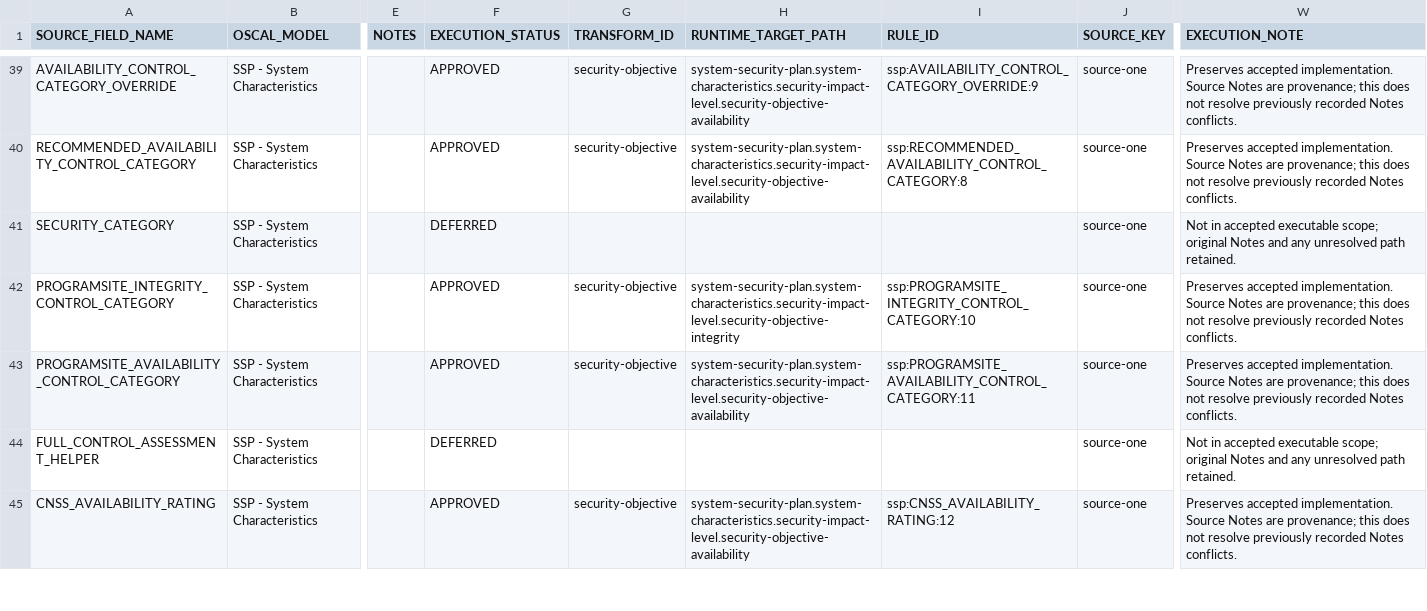
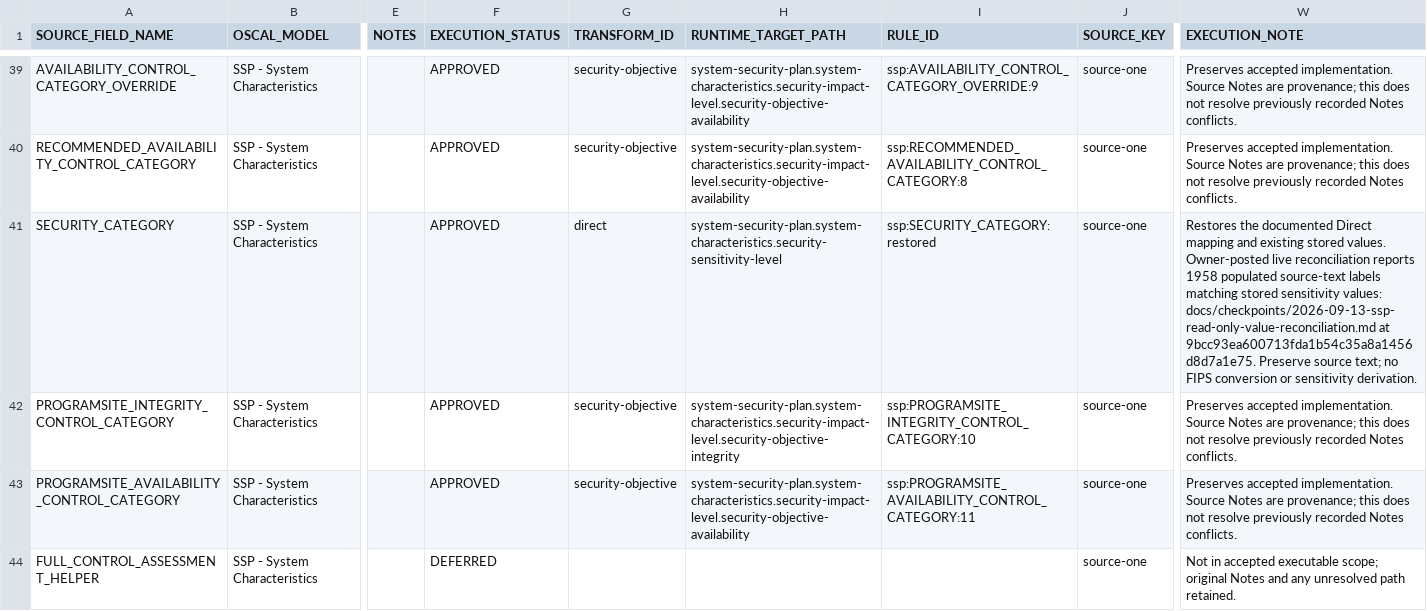
Before and after one commit to theenduser009/Oscal-mapping-strategy, a CSV file: Mapping/ARCHER_OSCAL_MAPPINGS.csv, drawn as a sheet; only a part is shown, gaps mark what is left out; the shorter side is filled out with more unchanged rows; the diff names each change by its address in the sheet, - before the commit and + after, or states it on an @@ line.

Commit message:
Restore direct sensitivity mapping from live source reconciliation
Preserve SECURITY_CATEGORY through the documented Direct CSV mapping. Keep runtime code and frozen accepted evidence unchanged. Record the completed value review and require a fresh corrected preview with writes disabled.

```diff
--- a/Mapping/ARCHER_OSCAL_MAPPINGS.csv
+++ b/Mapping/ARCHER_OSCAL_MAPPINGS.csv
-F41 (EXECUTION_STATUS): DEFERRED
+F41 (EXECUTION_STATUS): APPROVED
-G41 (TRANSFORM_ID): (empty)
+G41 (TRANSFORM_ID): direct
-H41 (RUNTIME_TARGET_PATH): (empty)
+H41 (RUNTIME_TARGET_PATH): system-security-plan.system-characteristics.security-sensitivity-level
-I41 (RULE_ID): (empty)
+I41 (RULE_ID): ssp:SECURITY_CATEGORY:restored
-W41 (EXECUTION_NOTE): Not in accepted executable scope; original Notes and any unresolved path retained.
+W41 (EXECUTION_NOTE): Restores the documented Direct mapping and existing stored values. Owner-posted live reconciliation reports 1958 populated source-text labels matching stored sensitivity values: docs/checkpoints/2026-09-13-ssp-read-only-value-reconciliation.md at 9bcc93ea600713fda1b54c35a8a1456d8d7a1e75. Preserve source text; no FIPS conversion or sensitivity derivation.
```
Also changed, not shown: 18 other files.
